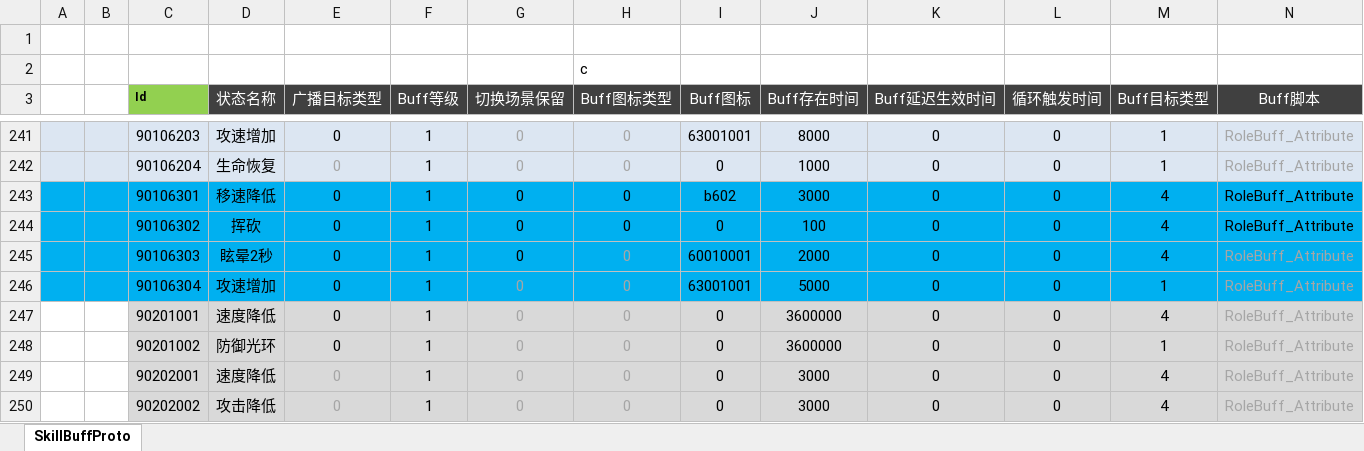
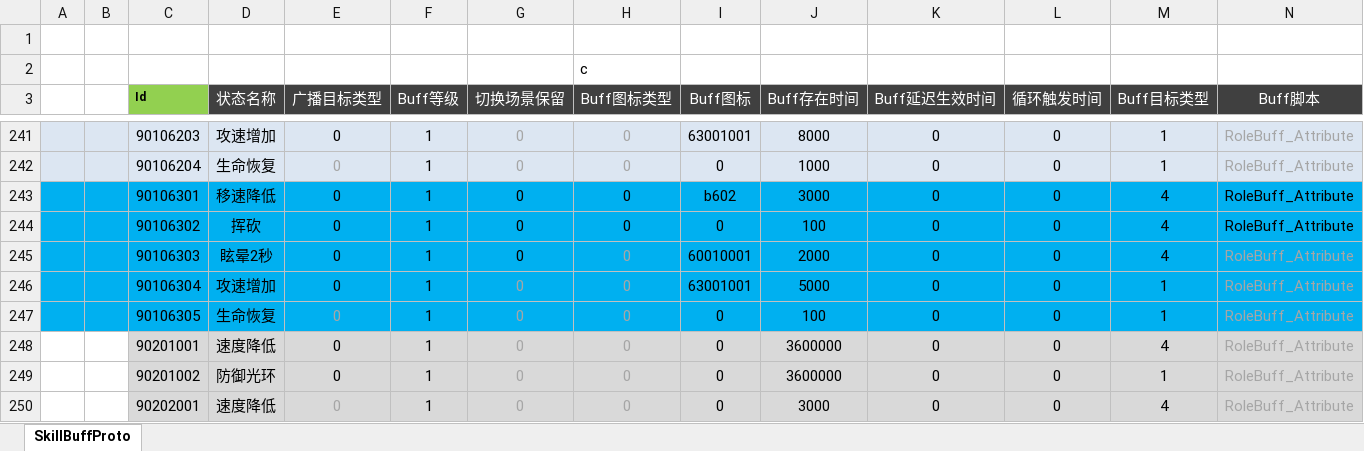
Before and after one commit to csyinghuochong/weijing, an Excel workbook: Excel/SkillBuffConfig.xlsx, sheet SkillBuffProto, drawn as a sheet; only a part is shown, gaps mark what is left out; the shorter side is filled out with more unchanged rows; values as stored, in another font and other column widths than the file's, no borders; rows hold the shown columns only; the diff names each change by its address in the sheet, - before the commit and + after, or states it on an @@ line.

```diff
--- a/Excel/SkillBuffConfig.xlsx (sheet SkillBuffProto)
+++ b/Excel/SkillBuffConfig.xlsx (sheet SkillBuffProto)
+row 247:  |  | 90106305 | 生命恢复 | 0 | 1 | 0 | 0 | 0 | 100 | 0 | 0 | 1 | RoleBuff_Attribute
```
Also changed, not shown: Excel/EffectConfig.xlsx, Excel/MonsterConfig.xlsx, 1 other file.
